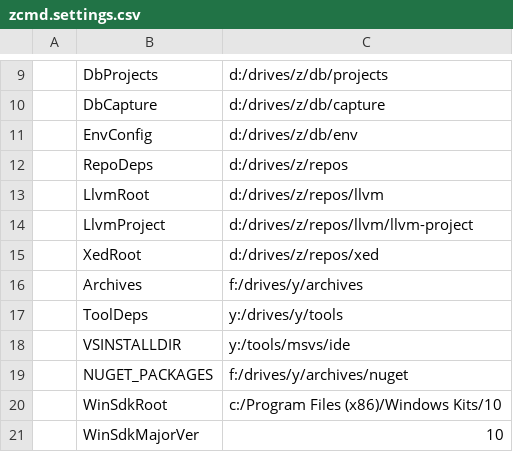
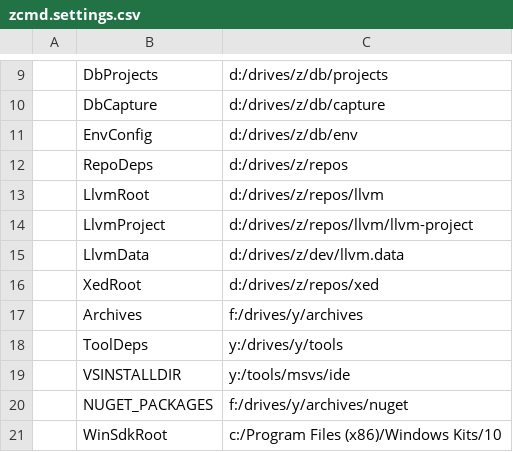
Before and after one commit to 0xCM/apps, a CSV file: cmd/zcmd.settings.csv, drawn as a sheet; only a part is shown, gaps mark what is left out; the shorter side is filled out with more unchanged rows.

```diff
--- a/cmd/zcmd.settings.csv
+++ b/cmd/zcmd.settings.csv
@@ -14,2 +14,3 @@
 | LlvmProject    | d:/drives/z/repos/llvm/llvm-project    |
+| LlvmData       | d:/drives/z/dev/llvm.data
 | XedRoot        | d:/drives/z/repos/xed                  |
```
Also changed, not shown: 56 other files.
